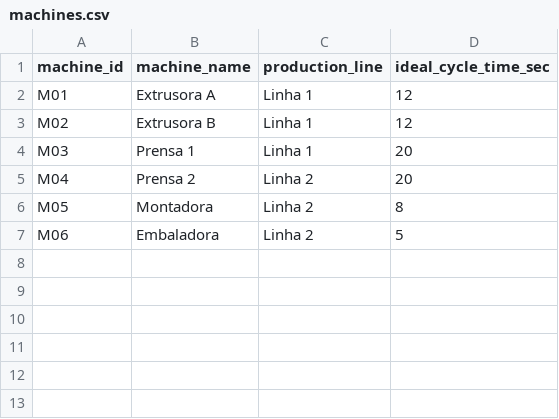
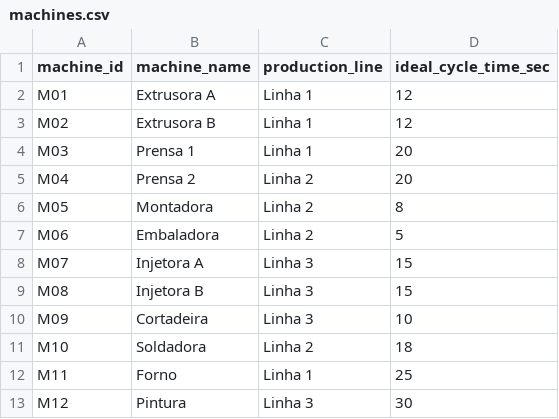
Before and after one commit to ThiagoVinicius2/oee-analytics-engineering, a CSV file: data/raw/machines.csv, drawn as a sheet; the diff names each change by its address in the sheet, - before the commit and + after, or states it on an @@ line.

```diff
--- a/data/raw/machines.csv
+++ b/data/raw/machines.csv
+row 8: M07 | Injetora A | Linha 3 | 15
+row 9: M08 | Injetora B | Linha 3 | 15
+row 10: M09 | Cortadeira | Linha 3 | 10
+row 11: M10 | Soldadora | Linha 2 | 18
+row 12: M11 | Forno | Linha 1 | 25
+row 13: M12 | Pintura | Linha 3 | 30
```
Also changed, not shown: data/raw/downtime_reasons.csv, data/raw/operators.csv, 5 other files.
